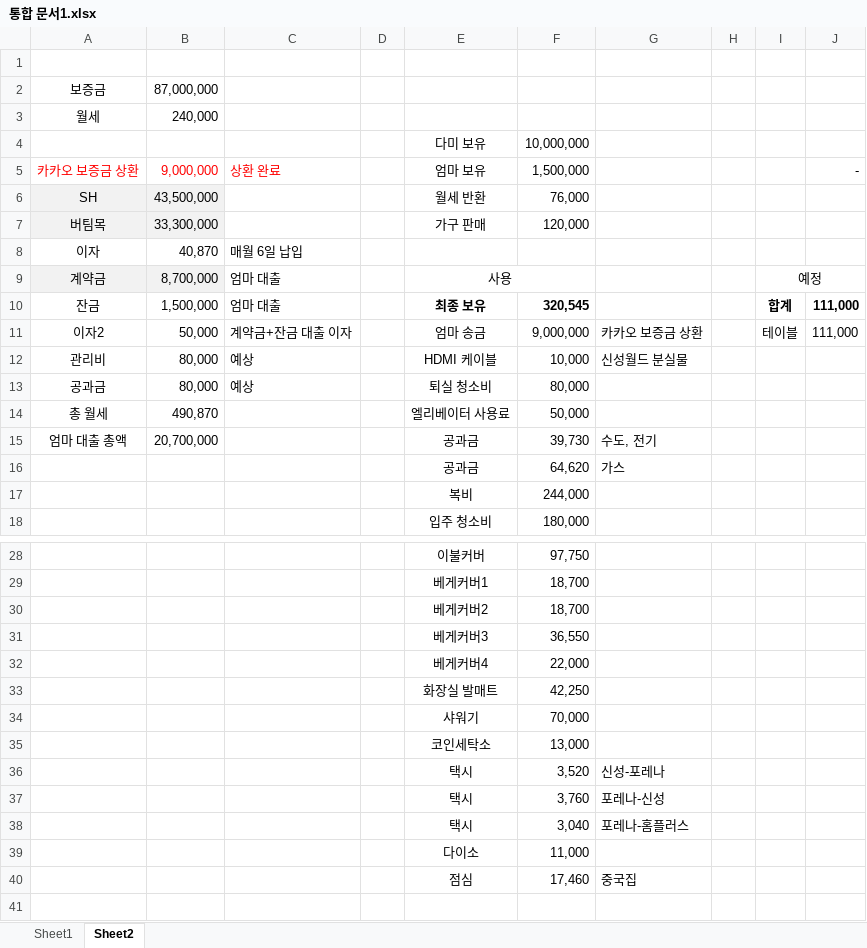
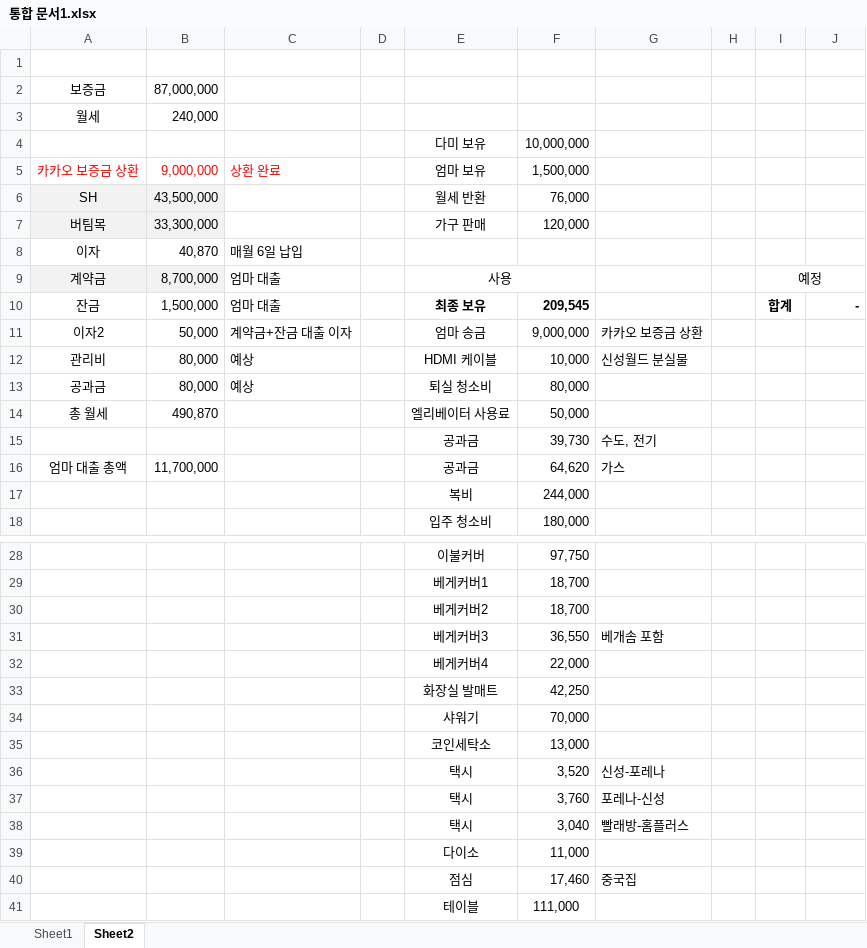
Before and after one commit to so-dami/FED-PJ-2022-dami, an Excel workbook: 통합 문서1.xlsx, sheet Sheet2, drawn as a sheet; only a part is shown, gaps mark what is left out; values as stored, in another font and other column widths than the file's, no borders; the diff names each change by its address in the sheet, - before the commit and + after, or states it on an @@ line.

Commit message:
Update 통합 문서1.xlsx

```diff
--- a/통합 문서1.xlsx (sheet Sheet2)
+++ b/통합 문서1.xlsx (sheet Sheet2)
-J5: -
+J5: (empty)
-F10: 320,545
+F10: 209,545
-J10: 111,000
+J10: -
-I11: 테이블
+I11: (empty)
-J11: 111,000
+J11: (empty)
-A15: 엄마 대출 총액
+A15: (empty)
-B15: 20,700,000
+B15: (empty)
-A16: (empty)
+A16: 엄마 대출 총액
-B16: (empty)
+B16: 11,700,000
-G31: (empty)
+G31: 베개솜 포함
-G38: 포레나-홈플러스
+G38: 빨래방-홈플러스
+row 41:  |  |  |  | 테이블 | 111,000
```
